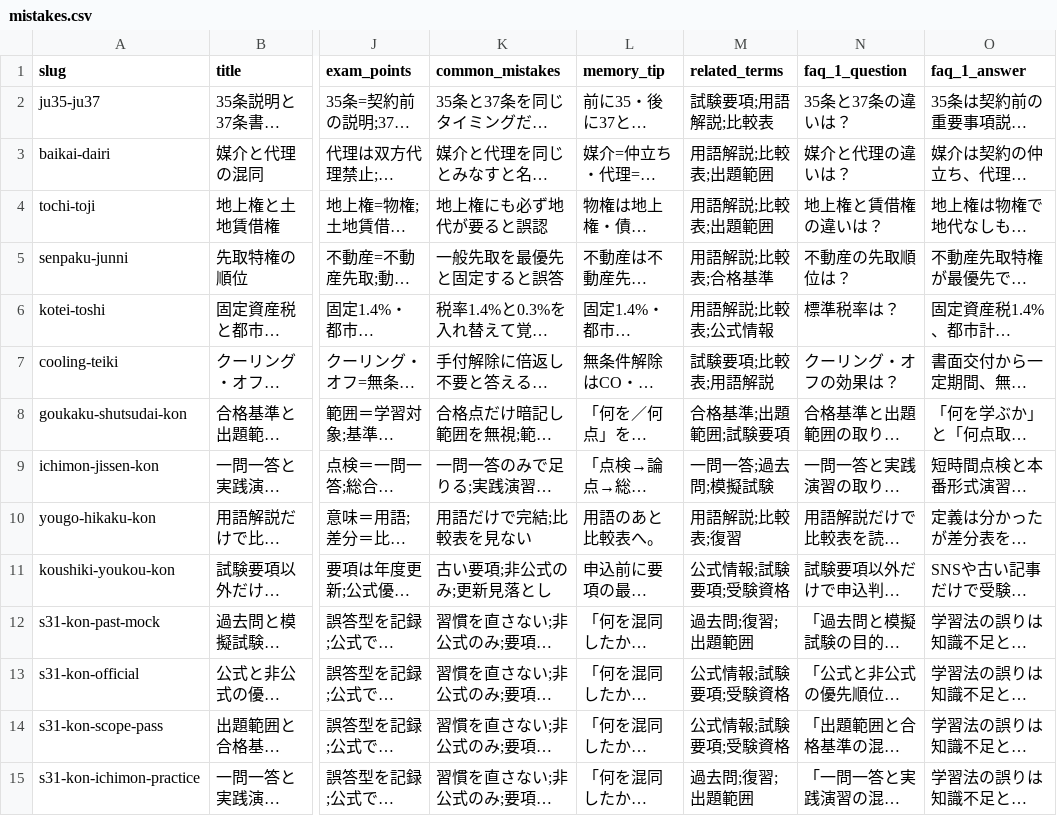
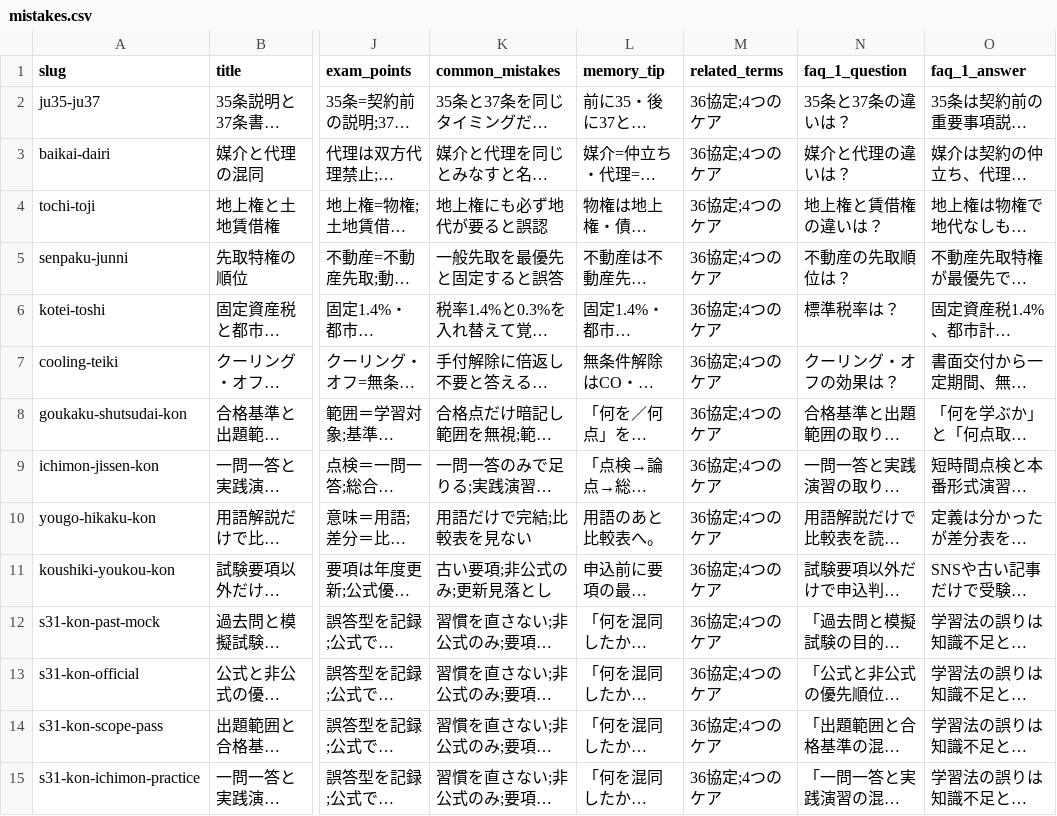
Before and after one commit to takkenshiken2026-sudo/mentalhealth-master, a CSV file: data/mistakes.csv, drawn as a sheet; only a part is shown, gaps mark what is left out; long unchanged cells end in …; the diff covers the shown part only; the diff names each change by its address in the sheet, - before the commit and + after, or states it on an @@ line.

```diff
--- a/data/mistakes.csv
+++ b/data/mistakes.csv
-M2 (related_terms): 試験要項;用語解説;比較表
+M2 (related_terms): 36協定;4つのケア
-M3:M4 (related_terms): 用語解説;比較表;出題範囲
+M3:M4 (related_terms): 36協定;4つのケア
-M5 (related_terms): 用語解説;比較表;合格基準
+M5 (related_terms): 36協定;4つのケア
-M6 (related_terms): 用語解説;比較表;公式情報
+M6 (related_terms): 36協定;4つのケア
-M7 (related_terms): 試験要項;比較表;用語解説
+M7 (related_terms): 36協定;4つのケア
-M8 (related_terms): 合格基準;出題範囲;試験要項
+M8 (related_terms): 36協定;4つのケア
-M9 (related_terms): 一問一答;過去問;模擬試験
+M9 (related_terms): 36協定;4つのケア
-M10 (related_terms): 用語解説;比較表;復習
+M10 (related_terms): 36協定;4つのケア
-M11 (related_terms): 公式情報;試験要項;受験資格
+M11 (related_terms): 36協定;4つのケア
-M12 (related_terms): 過去問;復習;出題範囲
+M12 (related_terms): 36協定;4つのケア
-M13:M14 (related_terms): 公式情報;試験要項;受験資格
+M13:M14 (related_terms): 36協定;4つのケア
-M15 (related_terms): 過去問;復習;出題範囲
+M15 (related_terms): 36協定;4つのケア
```
Also changed, not shown: 98 edited cells elsewhere in this file, data/comparisons.csv, data/numbers.csv, 9 other files.
